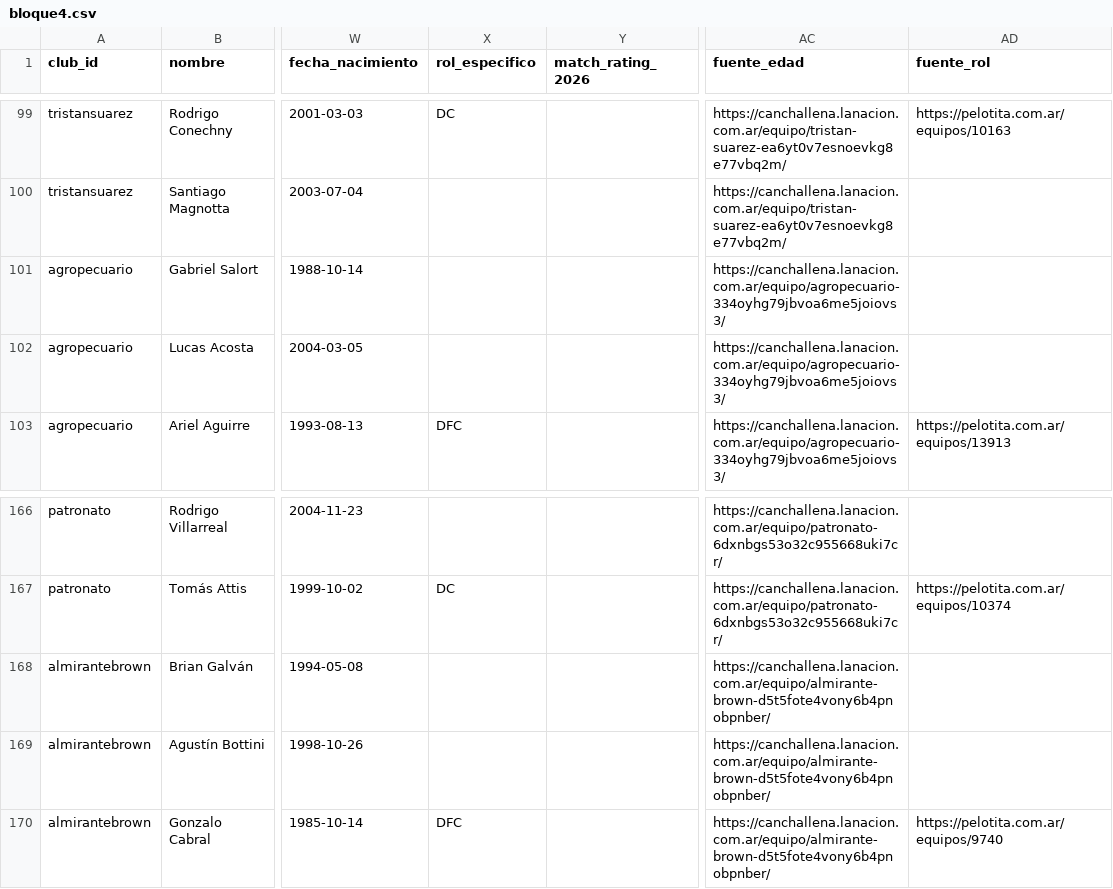
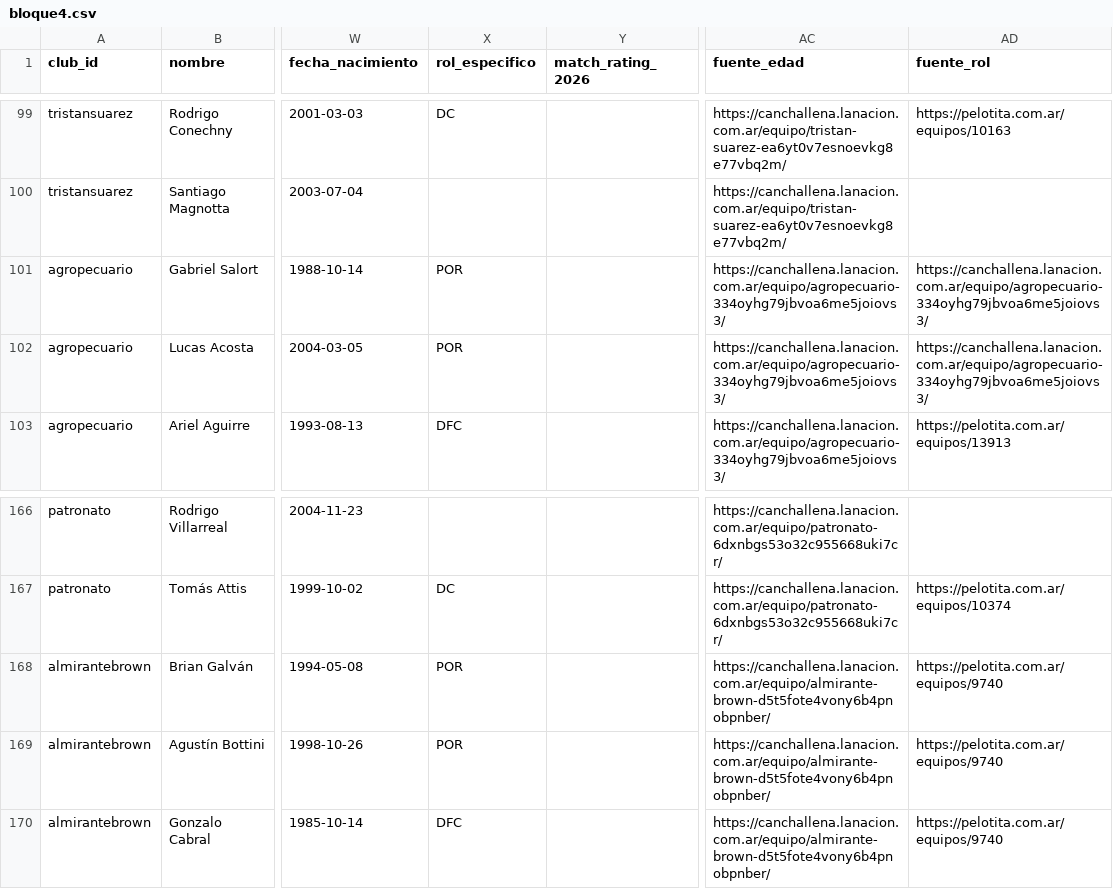
Before and after one commit to carp1901/liga-fc1, a CSV file: planteles/borradores/primera-nacional-2026/bloque4.csv, drawn as a sheet; only a part is shown, gaps mark what is left out; the diff covers the shown part only; the diff names each change by its address in the sheet, - before the commit and + after, or states it on an @@ line.

```diff
--- a/planteles/borradores/primera-nacional-2026/bloque4.csv
+++ b/planteles/borradores/primera-nacional-2026/bloque4.csv
-X101:X102 (rol_especifico): (empty)
+X101:X102 (rol_especifico): POR
-AD101:AD102 (fuente_rol): (empty)
+AD101:AD102 (fuente_rol): https://canchallena.lanacion.com.ar/equipo/agropecuario-334oyhg79jbvoa6me5joiovs3/
-X168:X169 (rol_especifico): (empty)
+X168:X169 (rol_especifico): POR
-AD168:AD169 (fuente_rol): (empty)
+AD168:AD169 (fuente_rol): https://pelotita.com.ar/equipos/9740
```
Also changed, not shown: 28 edited cells elsewhere in this file.
